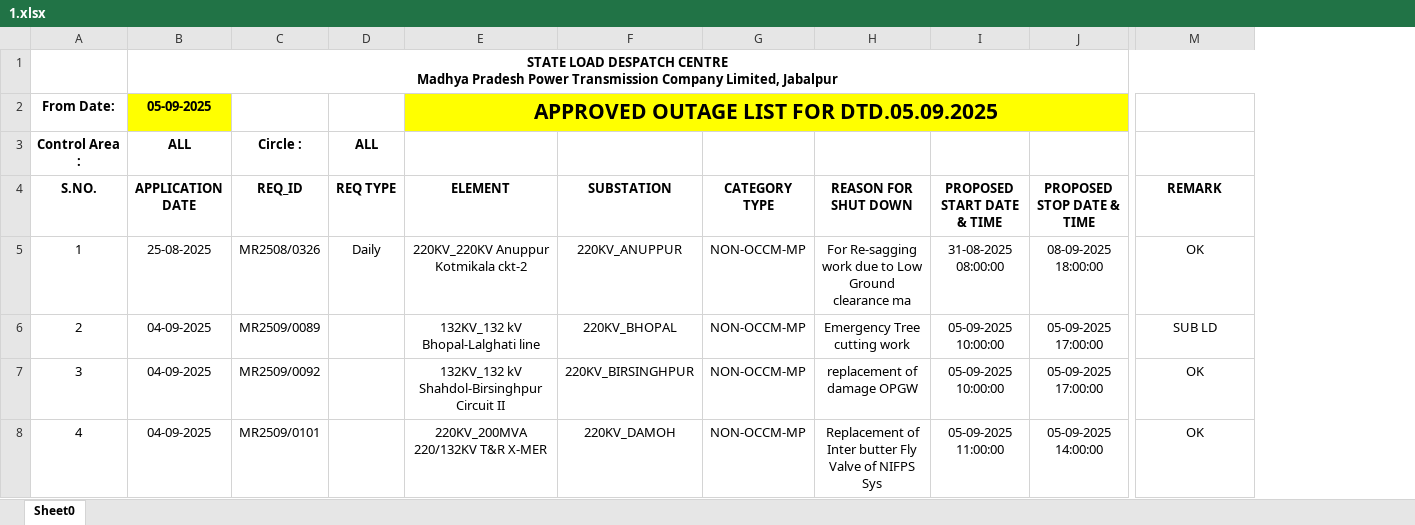
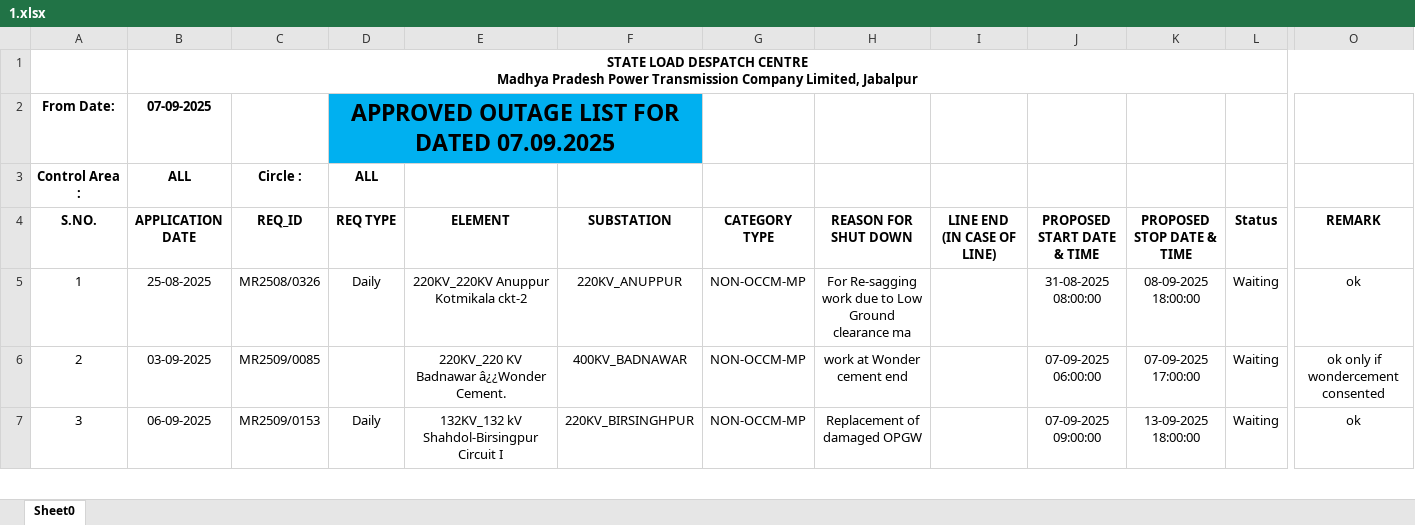
Before and after one commit to SLDCMP/shutdown, an Excel workbook: 1.xlsx, sheet Sheet0, drawn as a sheet; only a part is shown, gaps mark what is left out; values as stored, in another font and other column widths than the file's, no borders; charts and pictures not drawn; removed rows and columns are numbered as before the commit, all else as after; rows hold the shown columns only; the diff covers the shown part only; the diff names each change by its address in the sheet, - before the commit and + after, or states it on an @@ line.

Commit message:
Add files via upload

```diff
--- a/1.xlsx (sheet Sheet0)
+++ b/1.xlsx (sheet Sheet0)
+column I (LINE END (IN CASE OF LINE)), empty
+column L (Status), row 5: Waiting; row 7: Waiting
-row 2: From Date: | 05-09-2025 |  |  | APPROVED OUTAGE LIST FOR DTD.05.09.2025
+row 2: From Date: | 07-09-2025 |  | APPROVED OUTAGE LIST FOR DATED 07.09.2025
-O5 (REMARK): OK
+O5 (REMARK): ok
-row 6: 2 | 04-09-2025 | MR2509/0089 |  | 132KV_132 kV Bhopal-Lalghati line | 220KV_BHOPAL | NON-OCCM-MP | Emergency Tree cutting work | 05-09-2025 10:00:00 | 05-09-2025 17:00:00 | SUB LD
+row 6: 2 | 03-09-2025 | MR2509/0085 |  | 220KV_220 KV Badnawar â¿¿Wonder Cement. | 400KV_BADNAWAR | NON-OCCM-MP | work at Wonder cement end |  | 07-09-2025 06:00:00 | 07-09-2025 17:00:00 | Waiting | ok only if wondercement consented
-B7 (APPLICATION DATE): 04-09-2025
+B7 (APPLICATION DATE): 06-09-2025
-C7 (REQ_ID): MR2509/0092
+C7 (REQ_ID): MR2509/0153
-D7 (REQ TYPE): (empty)
+D7 (REQ TYPE): Daily
-E7 (ELEMENT): 132KV_132 kV Shahdol-Birsinghpur Circuit II
+E7 (ELEMENT): 132KV_132 kV Shahdol-Birsingpur Circuit I
-H7 (REASON FOR SHUT DOWN): replacement of damage OPGW
+H7 (REASON FOR SHUT DOWN): Replacement of damaged OPGW
-J7 (PROPOSED START DATE & TIME): 05-09-2025 10:00:00
+J7 (PROPOSED START DATE & TIME): 07-09-2025 09:00:00
-K7 (PROPOSED STOP DATE & TIME): 05-09-2025 17:00:00
+K7 (PROPOSED STOP DATE & TIME): 13-09-2025 18:00:00
-O7 (REMARK): OK
+O7 (REMARK): ok
-row 8: 4 | 04-09-2025 | MR2509/0101 |  | 220KV_200MVA 220/132KV T&R X-MER | 220KV_DAMOH | NON-OCCM-MP | Replacement of Inter butter Fly Valve of NIFPS Sys | 05-09-2025 11:00:00 | 05-09-2025 14:00:00 | OK
```
Also changed, not shown: 4 added rows, 6 removed rows, 12 edited cells, cell formats and row numbers in column A elsewhere in this sheet, charts or pictures.
